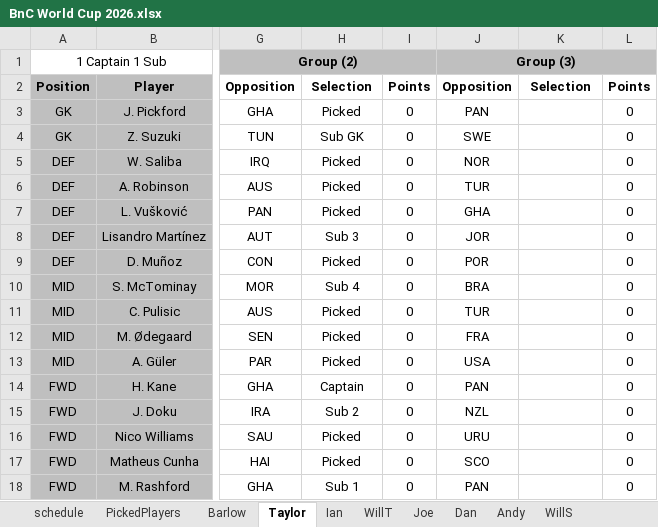
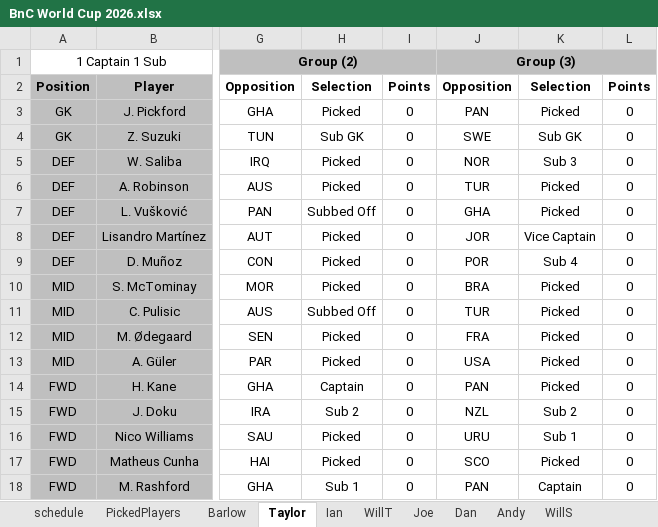
Before and after one commit to WTAnalysis/bnc, an Excel workbook: bnc-streamlit-app/data/BnC World Cup 2026.xlsx, sheet Taylor, drawn as a sheet; only a part is shown, gaps mark what is left out; values as stored, in another font and other column widths than the file's, no borders; conditional formats not drawn; the diff names each change by its address in the sheet, - before the commit and + after, or states it on an @@ line.

```diff
--- a/bnc-streamlit-app/data/BnC World Cup 2026.xlsx (sheet Taylor)
+++ b/bnc-streamlit-app/data/BnC World Cup 2026.xlsx (sheet Taylor)
-K3: (empty)
+K3: Picked
-K4: (empty)
+K4: Sub GK
-K5: (empty)
+K5: Sub 3
-K6:K7: (empty)
+K6:K7: Picked
-H7: Picked
+H7: Subbed Off
-H8: Sub 3
+H8: Picked
-K8: (empty)
+K8: Vice Captain
-K9: (empty)
+K9: Sub 4
-H10: Sub 4
+H10: Picked
-K10:K14: (empty)
+K10:K14: Picked
-H11: Picked
+H11: Subbed Off
-K15: (empty)
+K15: Sub 2
-K16: (empty)
+K16: Sub 1
-K17: (empty)
+K17: Picked
-K18: (empty)
+K18: Captain
```
Also changed, not shown: sheet Predictor, sheet Joe, sheet WillS, sheet Dan, sheet WillT, sheet PickedPlayers, other sheet tabs.
